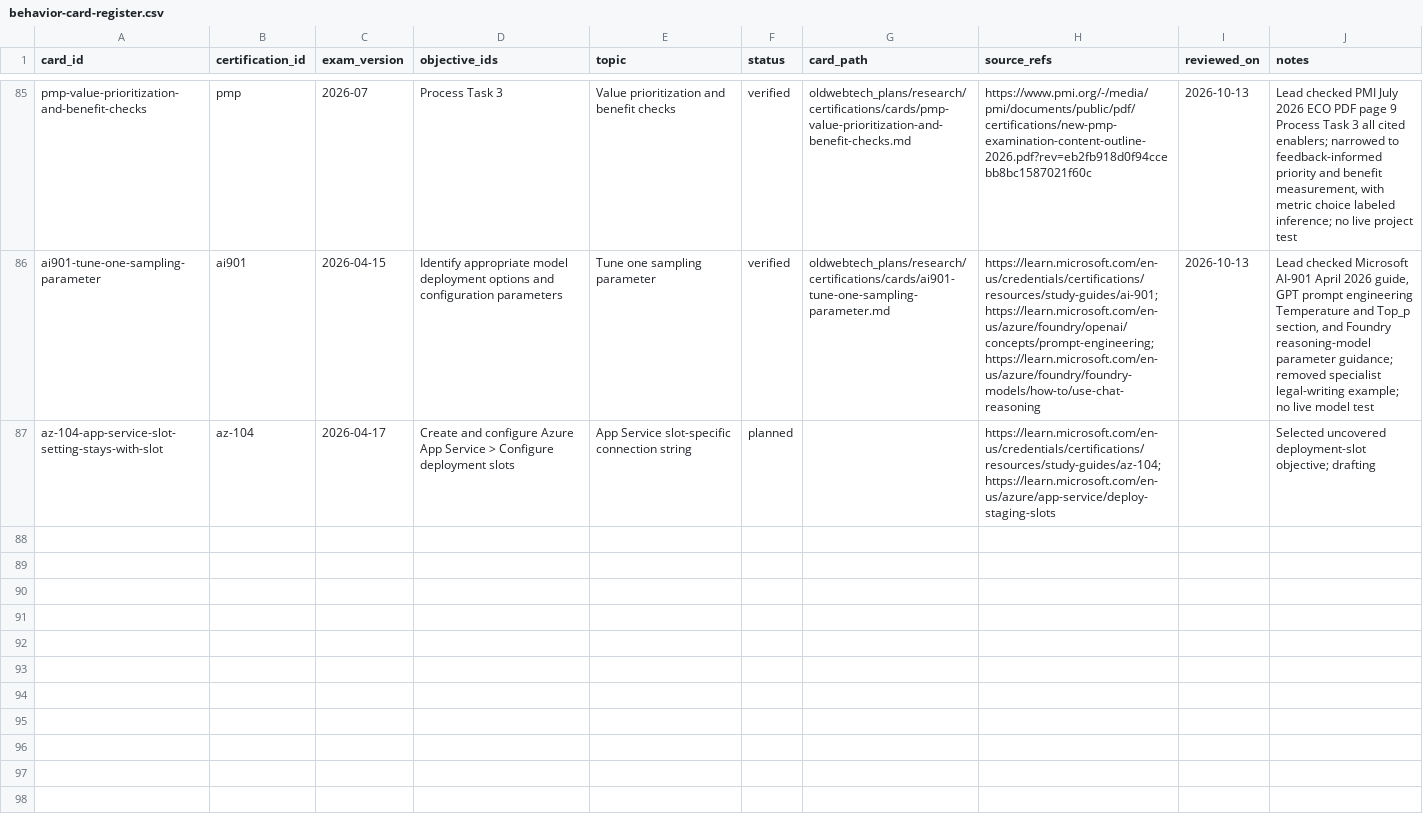
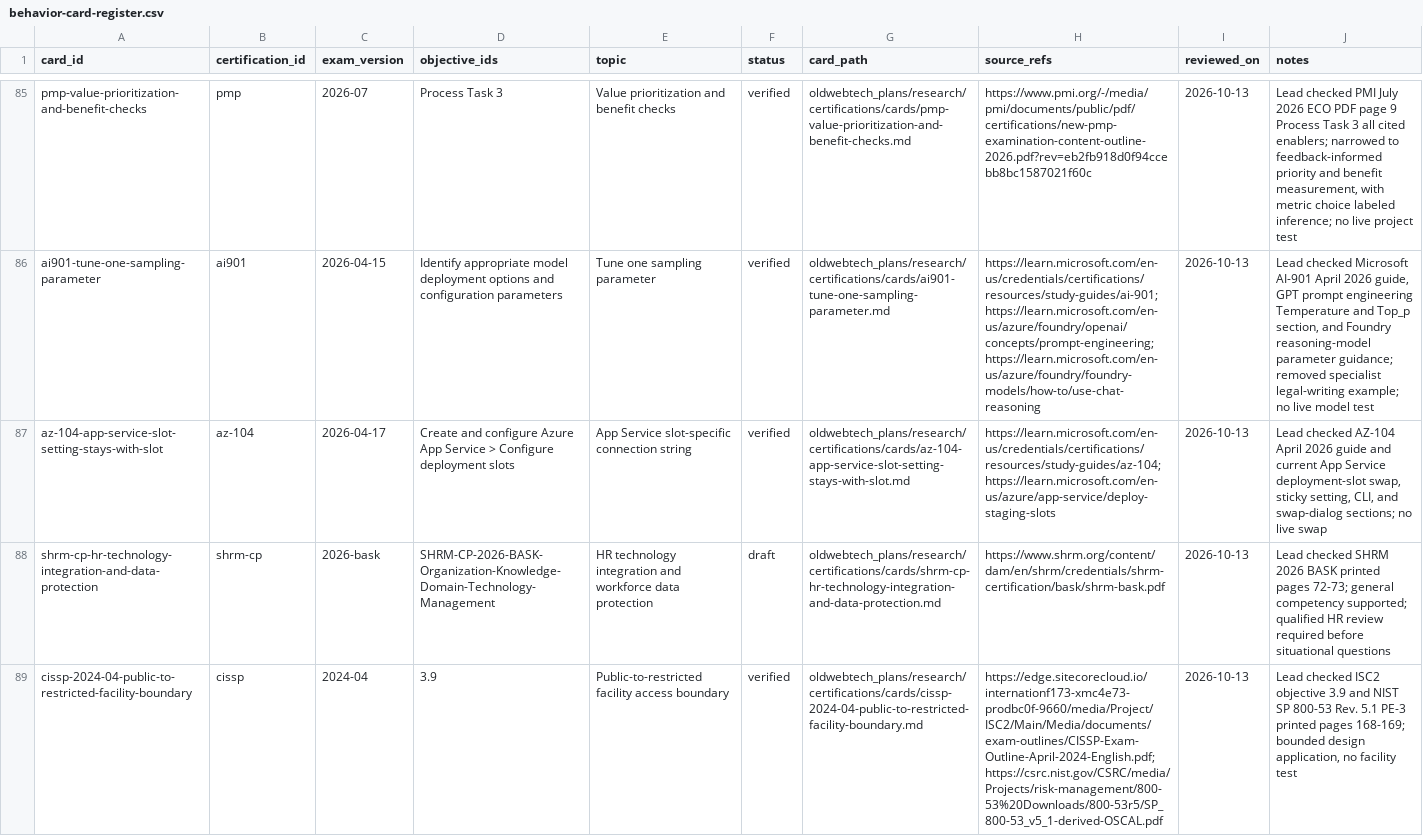
Before and after one commit to palthainon/oldwebtech, a CSV file: oldwebtech_plans/research/certifications/behavior-card-register.csv, drawn as a sheet; only a part is shown, gaps mark what is left out; the diff covers the shown part only; the diff names each change by its address in the sheet, - before the commit and + after, or states it on an @@ line.

Commit message:
Add reviewed certification behavior cards for MCP7

```diff
--- a/oldwebtech_plans/research/certifications/behavior-card-register.csv
+++ b/oldwebtech_plans/research/certifications/behavior-card-register.csv
-F87 (status): planned
+F87 (status): verified
-G87 (card_path): (empty)
+G87 (card_path): oldwebtech_plans/research/certifications/cards/az-104-app-service-slot-setting-stays-with-slot.md
-I87 (reviewed_on): (empty)
+I87 (reviewed_on): 2026-10-13
-J87 (notes): Selected uncovered deployment-slot objective; drafting
+J87 (notes): Lead checked AZ-104 April 2026 guide and current App Service deployment-slot swap, sticky setting, CLI, and swap-dialog sections; no live swap
+row 88: shrm-cp-hr-technology-integration-and-data-protection | shrm-cp | 2026-bask | SHRM-CP-2026-BASK-Organization-Knowledge-Domain-Technology-Management | HR technology integration and workforce data protection | draft | oldwebtech_plans/research/certifications/cards/shrm-cp-hr-technology-integration-and-data-protection.md | https://www.shrm.org/content/dam/en/shrm/credentials/shrm-certification/bask/shrm-bask.pdf | 2026-10-13 | Lead checked SHRM 2026 BASK printed pages 72-73; general competency supported; qualified HR review required before situational questions
+row 89: cissp-2024-04-public-to-restricted-facility-boundary | cissp | 2024-04 | 3.9 | Public-to-restricted facility access boundary | verified | oldwebtech_plans/research/certifications/cards/cissp-2024-04-public-to-restricted-facility-boundary.md | https://edge.sitecorecloud.io/internationf173-xmc4e73-prodbc0f-9660/media/Project/ISC2/Main/Media/documents/exam-outlines/CISSP-Exam-Outline-April-2024-English.pdf;https://csrc.nist.gov/CSRC/media/Projects/risk-management/800-53%20Downloads/800-53r5/SP_800-53_v5_1-derived-OSCAL.pdf | 2026-10-13 | Lead checked ISC2 objective 3.9 and NIST SP 800-53 Rev. 5.1 PE-3 printed pages 168-169; bounded design application, no facility test
```
Also changed, not shown: 6 added rows elsewhere in this file, 9 other files.
